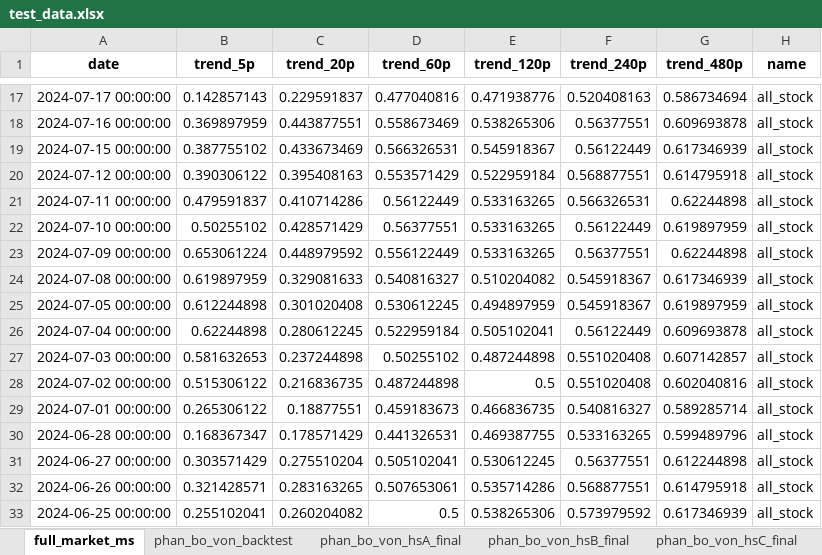
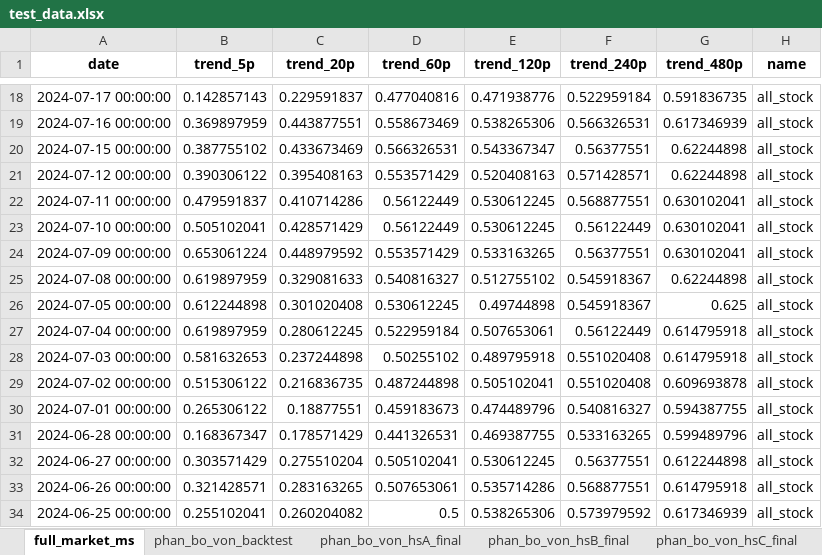
Before and after one commit to twan507/t2m-pycode, an Excel workbook: capital_allocation/test_data.xlsx, sheet full_market_ms, drawn as a sheet; only a part is shown, gaps mark what is left out; values as stored, in another font and other column widths than the file's, no borders; addresses are those after the commit; the diff covers the shown part only; the diff names each change by its address in the sheet, - before the commit and + after, or states it on an @@ line.

```diff
--- a/capital_allocation/test_data.xlsx (sheet full_market_ms)
+++ b/capital_allocation/test_data.xlsx (sheet full_market_ms)
-F18 (trend_240p): 0.520408163
+F18 (trend_240p): 0.522959184
-G18 (trend_480p): 0.586734694
+G18 (trend_480p): 0.591836735
-F19 (trend_240p): 0.56377551
+F19 (trend_240p): 0.566326531
-G19 (trend_480p): 0.609693878
+G19 (trend_480p): 0.617346939
-E20 (trend_120p): 0.545918367
+E20 (trend_120p): 0.543367347
-F20 (trend_240p): 0.56122449
+F20 (trend_240p): 0.56377551
-G20 (trend_480p): 0.617346939
+G20 (trend_480p): 0.62244898
-E21 (trend_120p): 0.522959184
+E21 (trend_120p): 0.520408163
-F21 (trend_240p): 0.568877551
+F21 (trend_240p): 0.571428571
-G21 (trend_480p): 0.614795918
+G21 (trend_480p): 0.62244898
-E22:E23 (trend_120p): 0.533163265
+E22:E23 (trend_120p): 0.530612245
-F22 (trend_240p): 0.566326531
+F22 (trend_240p): 0.568877551
-G22 (trend_480p): 0.62244898
+G22 (trend_480p): 0.630102041
-B23 (trend_5p): 0.50255102
+B23 (trend_5p): 0.505102041
-D23 (trend_60p): 0.56377551
+D23 (trend_60p): 0.56122449
-G23 (trend_480p): 0.619897959
+G23 (trend_480p): 0.630102041
-D24 (trend_60p): 0.556122449
+D24 (trend_60p): 0.553571429
-G24 (trend_480p): 0.62244898
+G24 (trend_480p): 0.630102041
-E25 (trend_120p): 0.510204082
+E25 (trend_120p): 0.512755102
-G25 (trend_480p): 0.617346939
+G25 (trend_480p): 0.62244898
-E26 (trend_120p): 0.494897959
+E26 (trend_120p): 0.49744898
-G26 (trend_480p): 0.619897959
+G26 (trend_480p): 0.625
-B27 (trend_5p): 0.62244898
+B27 (trend_5p): 0.619897959
-E27 (trend_120p): 0.505102041
+E27 (trend_120p): 0.507653061
-G27 (trend_480p): 0.609693878
+G27 (trend_480p): 0.614795918
-E28 (trend_120p): 0.487244898
+E28 (trend_120p): 0.489795918
-G28 (trend_480p): 0.607142857
+G28 (trend_480p): 0.614795918
-E29 (trend_120p): 0.5
+E29 (trend_120p): 0.505102041
-G29 (trend_480p): 0.602040816
+G29 (trend_480p): 0.609693878
-E30 (trend_120p): 0.466836735
+E30 (trend_120p): 0.474489796
-G30 (trend_480p): 0.589285714
+G30 (trend_480p): 0.594387755
```
Also changed, not shown: 1 added row and 27 edited cells elsewhere in this sheet, sheet phan_bo_von_backtest, sheet phan_bo_von_hsD_final, sheet phan_bo_von_hsB_final, sheet phan_bo_von_hsC_final, sheet phan_bo_von_hsA_final, period_data/period_stock_list.xlsx, 4 other files.
